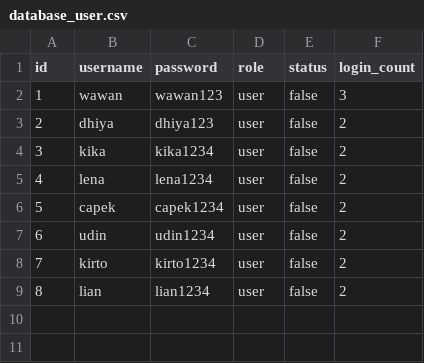
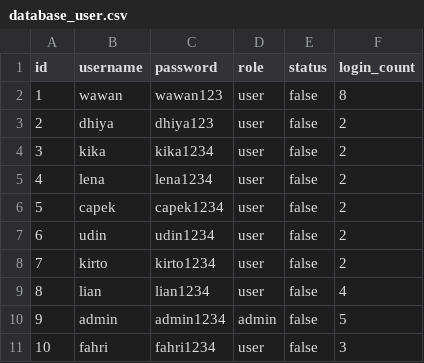
Before and after one commit to Liann-dev/CBlueAutos, a CSV file: app/database_user.csv, drawn as a sheet.

```diff
--- a/app/database_user.csv
+++ b/app/database_user.csv
@@ -1,3 +1,3 @@
 id,username,password,role,status,login_count
-1,wawan,wawan123,user,false,3
+1,wawan,wawan123,user,false,8
 2,dhiya,dhiya123,user,false,2
@@ -8,2 +8,4 @@ id,username,password,role,status,login_count
 7,kirto,kirto1234,user,false,2
-8,lian,lian1234,user,false,2
+8,lian,lian1234,user,false,4
+9,admin,admin1234,admin,false,5
+10,fahri,fahri1234,user,false,3
```
Also changed, not shown: app/database_mobil.csv, 2 other files.
